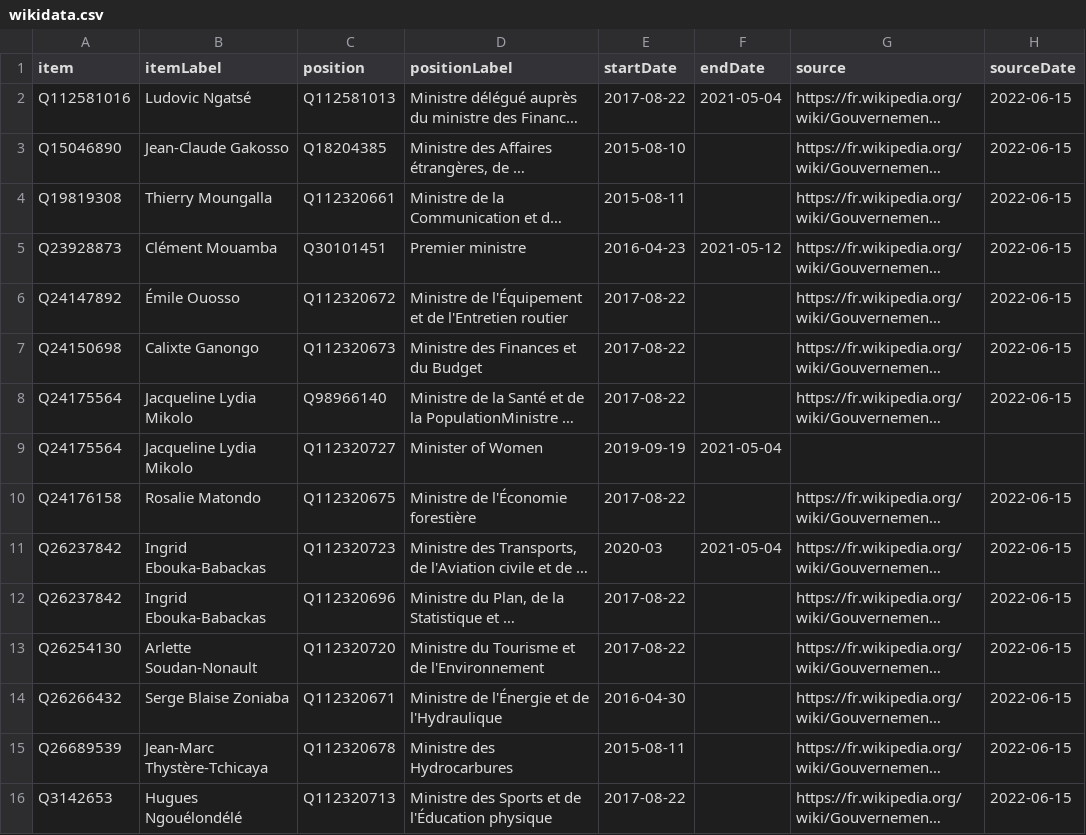
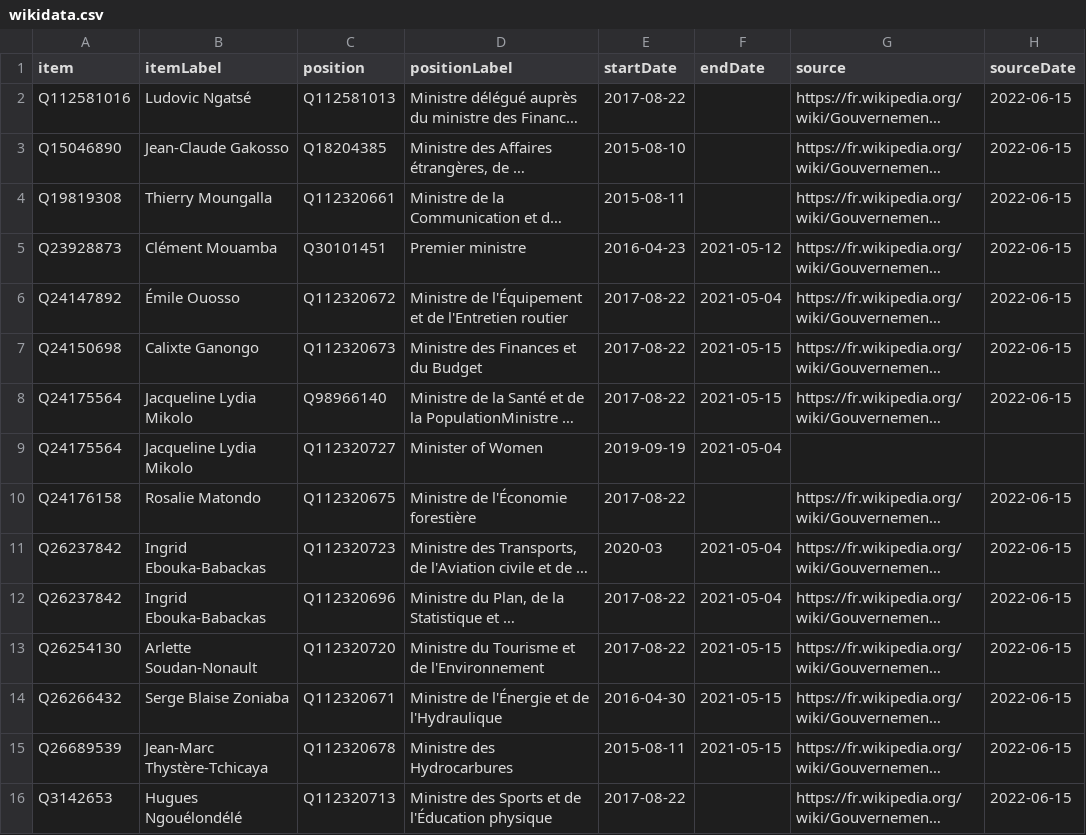
Before and after one commit to every-politician-scrapers/congo-brazzaville, a CSV file: sources/cabinets/2017-mouamba-2/wikidata.csv, drawn as a sheet; only a part is shown; long unchanged cells end in …; the diff covers the shown part only; the diff names each change by its address in the sheet, - before the commit and + after, or states it on an @@ line.

Commit message:
refresh data

```diff
--- a/sources/cabinets/2017-mouamba-2/wikidata.csv
+++ b/sources/cabinets/2017-mouamba-2/wikidata.csv
-F2 (endDate): 2021-05-04
+F2 (endDate): (empty)
-F6 (endDate): (empty)
+F6 (endDate): 2021-05-04
-F7:F8 (endDate): (empty)
+F7:F8 (endDate): 2021-05-15
-F12 (endDate): (empty)
+F12 (endDate): 2021-05-04
-F13:F15 (endDate): (empty)
+F13:F15 (endDate): 2021-05-15
```
Also changed, not shown: 15 edited cells elsewhere in this file, sources/cabinets/2017-mouamba-2/diff.csv.
